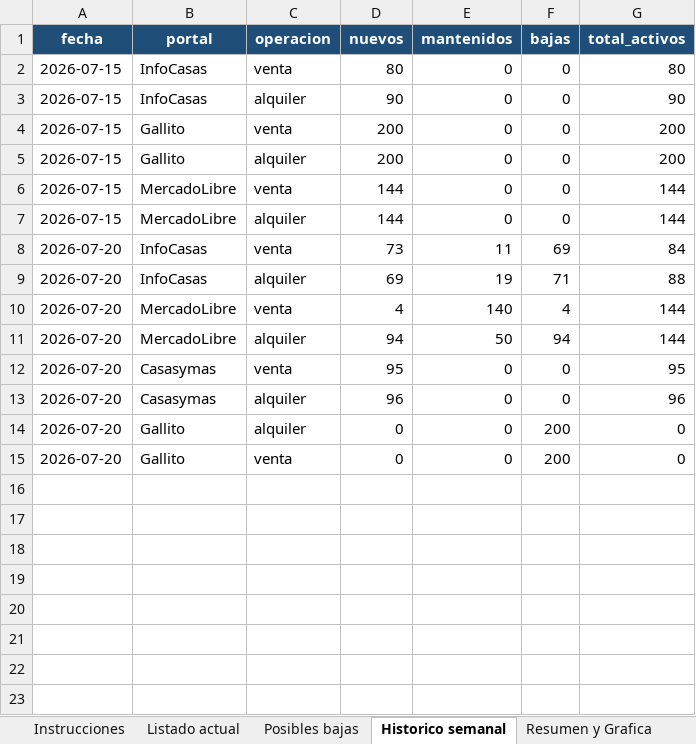
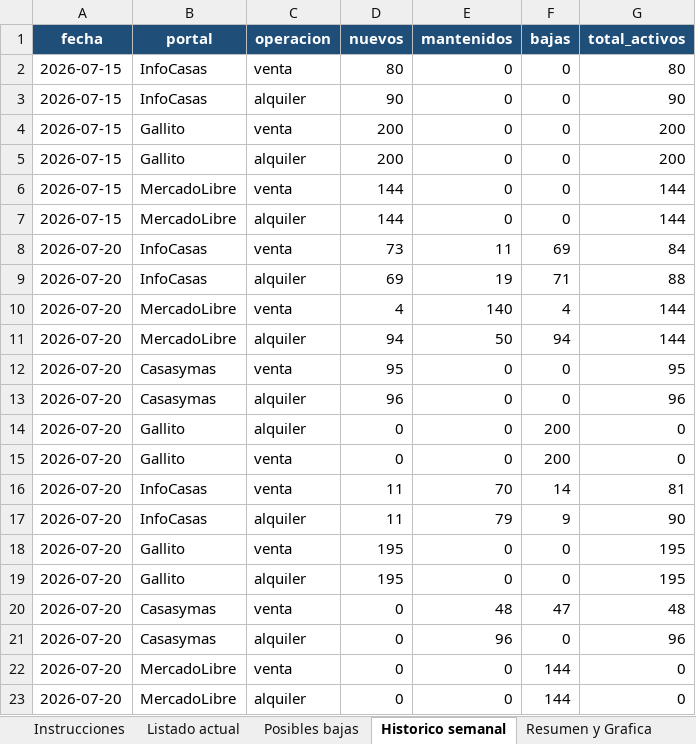
Before and after one commit to togetherviajesapp/Realstate, an Excel workbook: Reporte_Inmuebles_Montevideo.xlsx, sheet Historico semanal, drawn as a sheet; values as stored, in another font and other column widths than the file's, no borders; the diff names each change by its address in the sheet, - before the commit and + after, or states it on an @@ line.

```diff
--- a/Reporte_Inmuebles_Montevideo.xlsx (sheet Historico semanal)
+++ b/Reporte_Inmuebles_Montevideo.xlsx (sheet Historico semanal)
+row 16: 2026-07-20 | InfoCasas | venta | 11 | 70 | 14 | 81
+row 17: 2026-07-20 | InfoCasas | alquiler | 11 | 79 | 9 | 90
+row 18: 2026-07-20 | Gallito | venta | 195 | 0 | 0 | 195
+row 19: 2026-07-20 | Gallito | alquiler | 195 | 0 | 0 | 195
+row 20: 2026-07-20 | Casasymas | venta | 0 | 48 | 47 | 48
+row 21: 2026-07-20 | Casasymas | alquiler | 0 | 96 | 0 | 96
+row 22: 2026-07-20 | MercadoLibre | venta | 0 | 0 | 144 | 0
+row 23: 2026-07-20 | MercadoLibre | alquiler | 0 | 0 | 144 | 0
```
Also changed, not shown: sheet Listado actual, sheet Posibles bajas, sheet Instrucciones, 4 other files.
